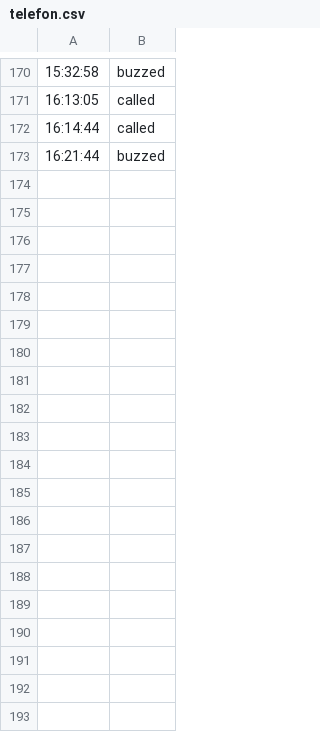
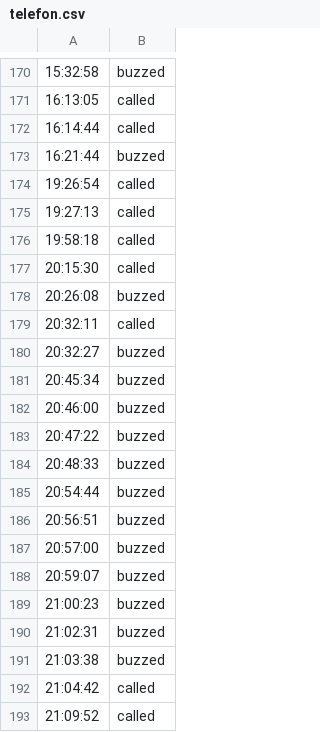
Before and after one commit to limaso/calls-per-hour, a CSV file: telefon.csv, drawn as a sheet; only a part is shown, gaps mark what is left out; the diff covers the shown part only.

Commit message:
updated data, minimal program changes

```diff
--- a/telefon.csv
+++ b/telefon.csv
@@ -173 +173,21 @@
 16:21:44;buzzed
+19:26:54;called
+19:27:13;called
+19:58:18;called
+20:15:30;called
+20:26:08;buzzed
+20:32:11;called
+20:32:27;buzzed
+20:45:34;buzzed
+20:46:00;buzzed
+20:47:22;buzzed
+20:48:33;buzzed
+20:54:44;buzzed
+20:56:51;buzzed
+20:57:00;buzzed
+20:59:07;buzzed
+21:00:23;buzzed
+21:02:31;buzzed
+21:03:38;buzzed
+21:04:42;called
+21:09:52;called
```
Also changed, not shown: 9 added rows elsewhere in this file, 2 other files.
